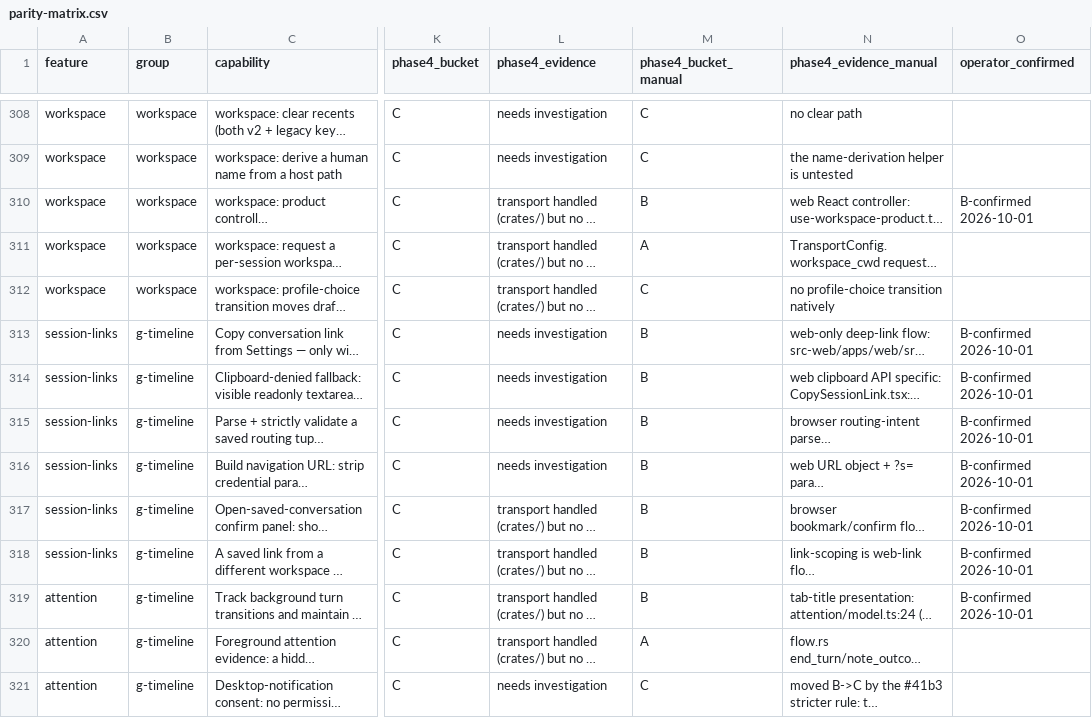
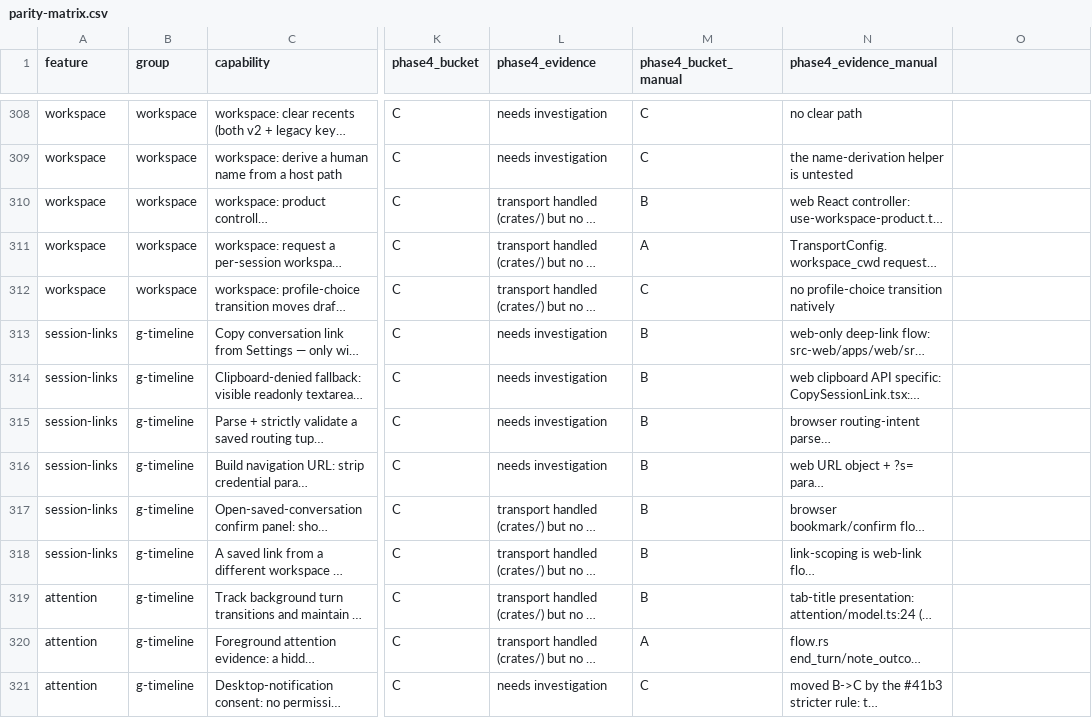
Before and after one commit to octos-org/octoscode-app, a CSV file: docs/parity-matrix.csv, drawn as a sheet; only a part is shown, gaps mark what is left out; long unchanged cells end in …; the diff covers the shown part only; the diff names each change by its address in the sheet, - before the commit and + after, or states it on an @@ line.

```diff
--- a/docs/parity-matrix.csv
+++ b/docs/parity-matrix.csv
-O1: operator_confirmed
+O1: (empty)
-O310: B-confirmed 2026-10-01
+O310: (empty)
-O313:O319: B-confirmed 2026-10-01
+O313:O319: (empty)
```
Also changed, not shown: 37 edited cells elsewhere in this file, docs/protocol-matrix.csv, 2 other files.
